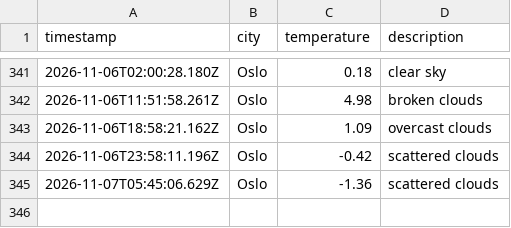
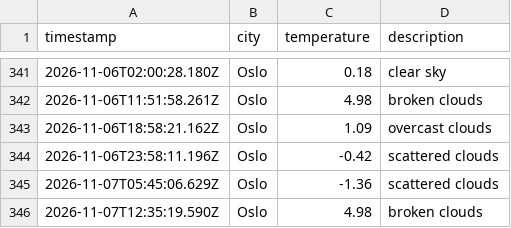
Before and after one commit to jtaiwo1/weather_data_ops, a CSV file: data/weather_log.csv, drawn as a sheet; only a part is shown, gaps mark what is left out; the diff names each change by its address in the sheet, - before the commit and + after, or states it on an @@ line.

```diff
--- a/data/weather_log.csv
+++ b/data/weather_log.csv
+row 346: 2026-11-07T12:35:19.590Z | Oslo | 4.98 | broken clouds
```
Also changed, not shown: 1 other file.
